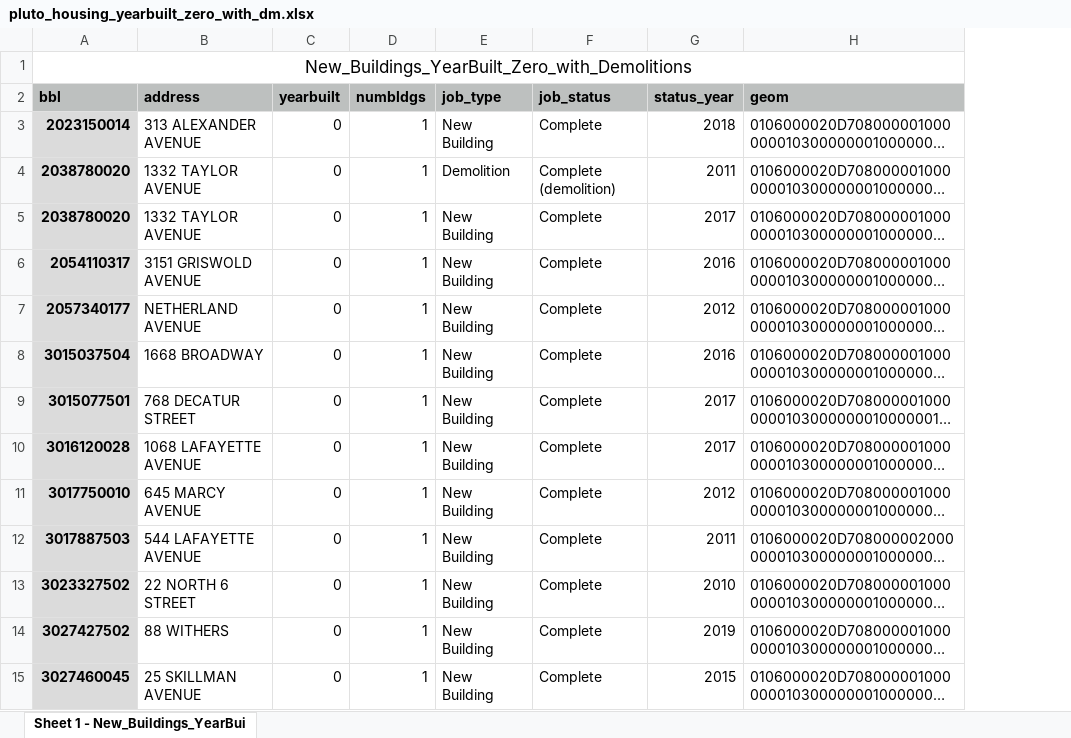
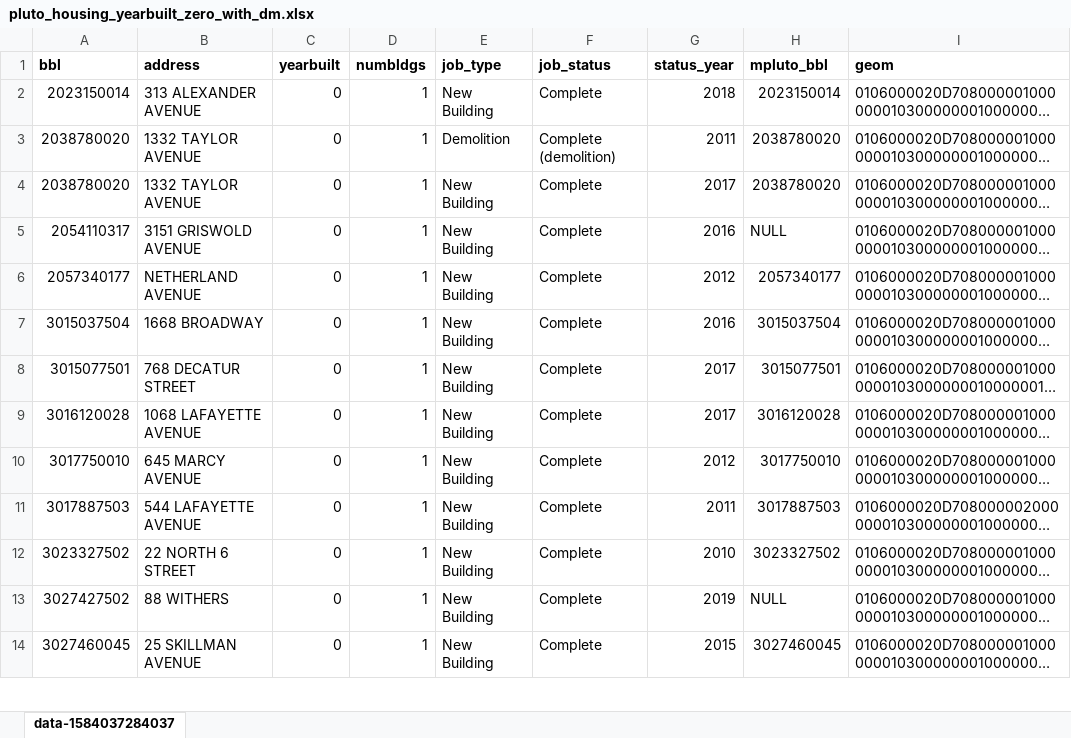
Before and after one commit to NYCPlanning/ann, an Excel workbook: yearbuilt 2020-02/output/pluto_housing_yearbuilt_zero_with_dm.xlsx, sheet data-1584037284037, drawn as a sheet; only a part is shown; long unchanged cells end in …; values as stored, in another font and other column widths than the file's, no borders; removed rows and columns are numbered as before the commit, all else as after; the diff covers the shown part only; the diff names each change by its address in the sheet, - before the commit and + after, or states it on an @@ line.

Commit message:
Add check on building footprints

```diff
--- a/yearbuilt 2020-02/output/pluto_housing_yearbuilt_zero_with_dm.xlsx (sheet data-1584037284037)
+++ b/yearbuilt 2020-02/output/pluto_housing_yearbuilt_zero_with_dm.xlsx (sheet data-1584037284037)
-sheet tab: Sheet 1 - New_Buildings_YearBui
+sheet tab: data-1584037284037
+column H (mpluto_bbl), rows 2-14: 2023150014 | 2038780020 | 2038780020 | NULL | 2057340177 | 3015037504 | 3015077501 | 3016120028 | 3017750010 | 3017887503 | 3023327502 | NULL | 3027460045
-row 1: New_Buildings_YearBuilt_Zero_with_Demolitions
-A1:G1 fill: #BDC0BF
+A1:G1 fill: none
-I1 fill: #BDC0BF
+I1 fill: none
@@ A2:A14 fill: #DBDBDB → none, bold: on → off @@
```
Also changed, not shown: 1 removed row and cell formats elsewhere in this sheet, yearbuilt 2020-02/output/pluto_housing_yearbuilt_zero.xlsx, 1 other file.
